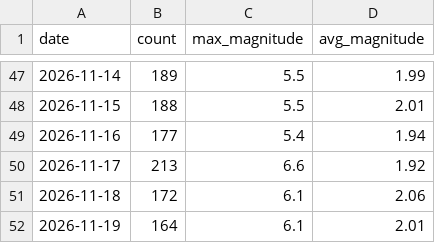
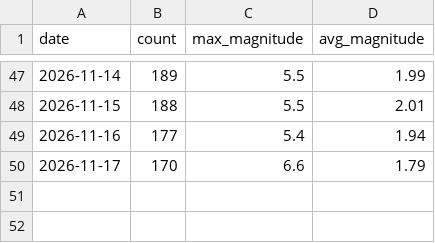
Before and after one commit to RuHRabin/earthpulse, a CSV file: data/history.csv, drawn as a sheet; only a part is shown, gaps mark what is left out.

```diff
--- a/data/history.csv
+++ b/data/history.csv
@@ -49,4 +49,2 @@ date,count,max_magnitude,avg_magnitude
 2026-11-16,177,5.4,1.94
-2026-11-17,213,6.6,1.92
-2026-11-18,172,6.1,2.06
-2026-11-19,164,6.1,2.01
+2026-11-17,170,6.6,1.79
```
Also changed, not shown: 12 other files.
